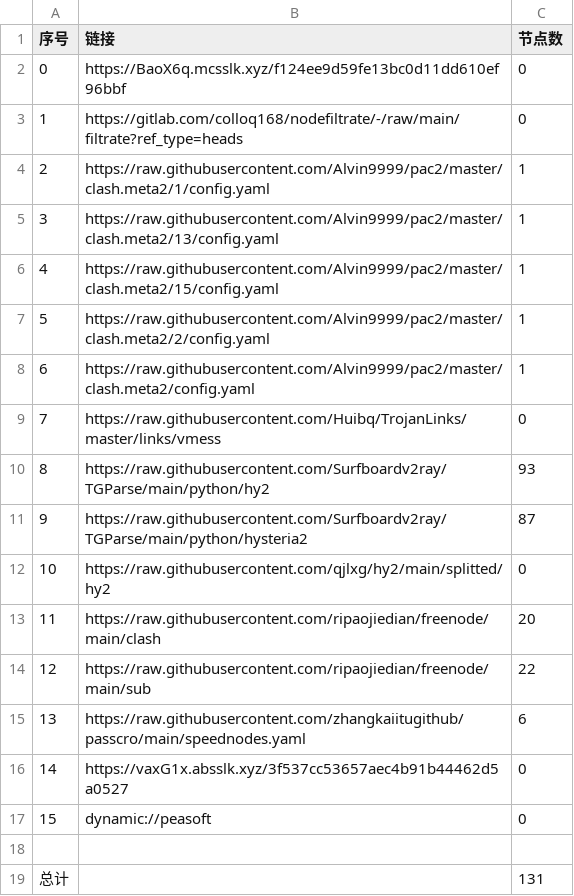
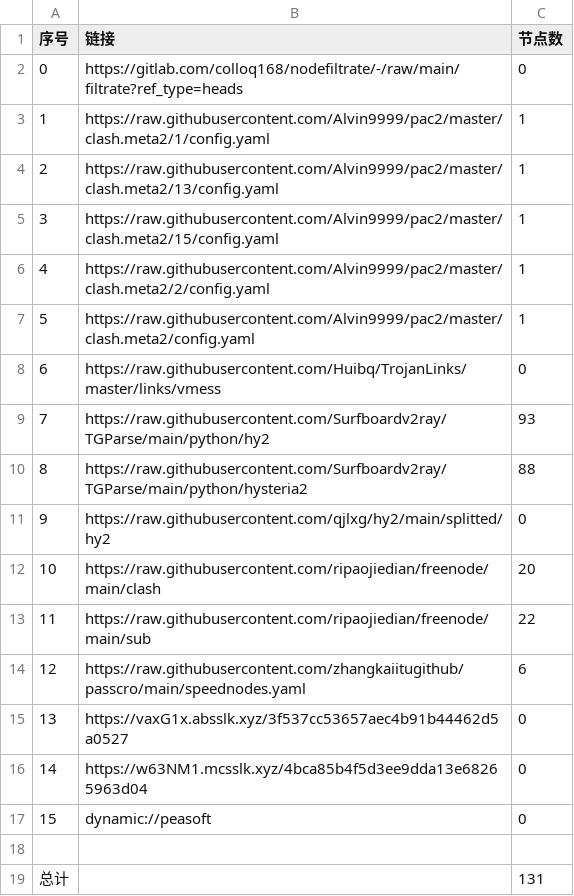
Before and after one commit to wnsnnnmwlls/AutoMergePublicNodes, a CSV file: list_result.csv, drawn as a sheet; removed rows and columns are numbered as before the commit, all else as after; the diff names each change by its address in the sheet, - before the commit and + after, or states it on an @@ line.

```diff
--- a/list_result.csv
+++ b/list_result.csv
-row 2: 0 | https://BaoX6q.mcsslk.xyz/f124ee9d59fe13bc0d11dd610ef96bbf | 0
@@ column A (序号) renumbered between rows 2 and 15 @@
-C10 (节点数): 87
+C10 (节点数): 88
+row 16: 14 | https://w63NM1.mcsslk.xyz/4bca85b4f5d3ee9dda13e68265963d04 | 0
```
Also changed, not shown: 20 other files.
